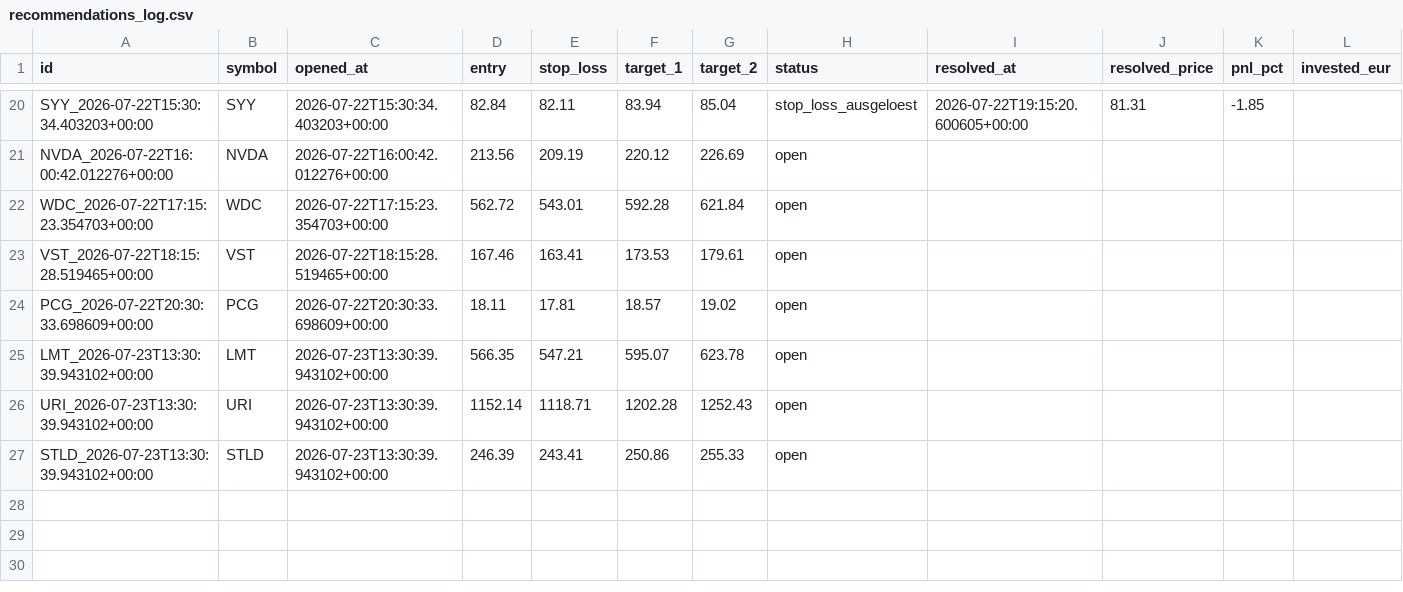
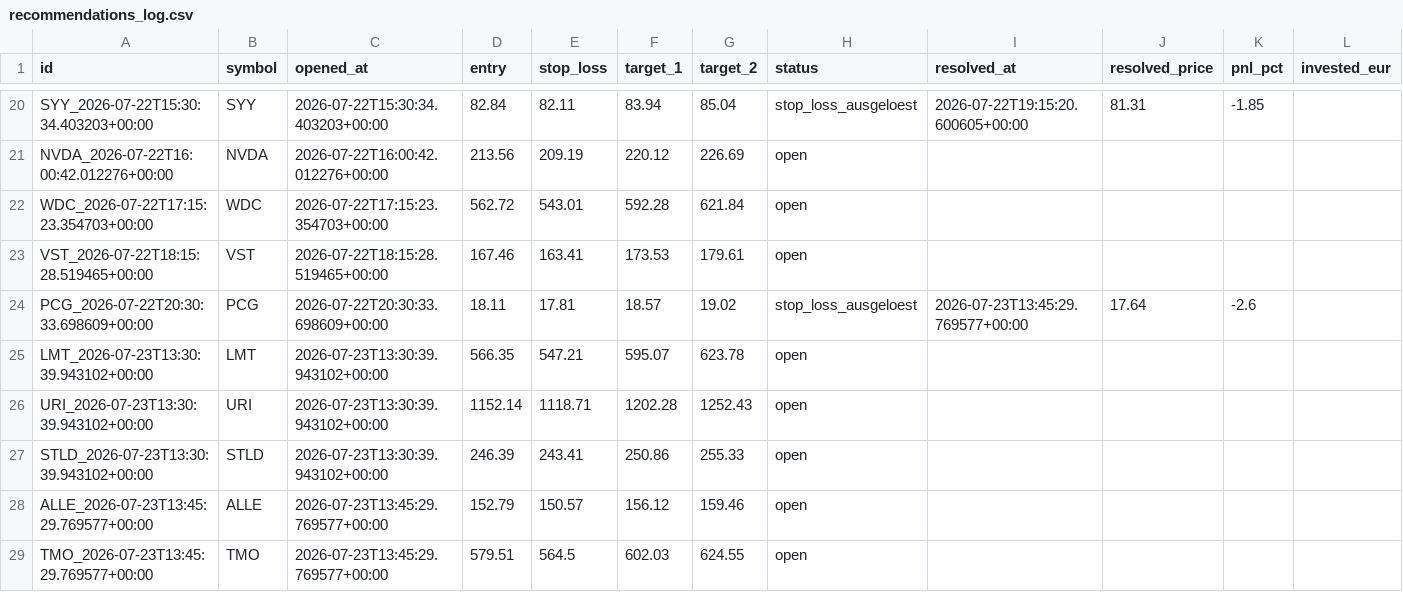
Before and after one commit to luiswolny-dot/Trading-Gehirn, a CSV file: data/recommendations_log.csv, drawn as a sheet; only a part is shown, gaps mark what is left out.

```diff
--- a/data/recommendations_log.csv
+++ b/data/recommendations_log.csv
@@ -23,3 +23,3 @@ WDC_2026-07-22T17:15:23.354703+00:00,WDC,2026-07-22T17:15:23.354703+00:00,562.72
 VST_2026-07-22T18:15:28.519465+00:00,VST,2026-07-22T18:15:28.519465+00:00,167.46,163.41,173.53,179.61,open,,,,
-PCG_2026-07-22T20:30:33.698609+00:00,PCG,2026-07-22T20:30:33.698609+00:00,18.11,17.81,18.57,19.02,open,,,,
+PCG_2026-07-22T20:30:33.698609+00:00,PCG,2026-07-22T20:30:33.698609+00:00,18.11,17.81,18.57,19.02,stop_loss_ausgeloest,2026-07-23T13:45:29.769577+00:00,17.64,-2.6,
 LMT_2026-07-23T13:30:39.943102+00:00,LMT,2026-07-23T13:30:39.943102+00:00,566.35,547.21,595.07,623.78,open,,,,
@@ -27 +27,3 @@ URI_2026-07-23T13:30:39.943102+00:00,URI,2026-07-23T13:30:39.943102+00:00,1152.1
 STLD_2026-07-23T13:30:39.943102+00:00,STLD,2026-07-23T13:30:39.943102+00:00,246.39,243.41,250.86,255.33,open,,,,
+ALLE_2026-07-23T13:45:29.769577+00:00,ALLE,2026-07-23T13:45:29.769577+00:00,152.79,150.57,156.12,159.46,open,,,,
+TMO_2026-07-23T13:45:29.769577+00:00,TMO,2026-07-23T13:45:29.769577+00:00,579.51,564.5,602.03,624.55,open,,,,
```
Also changed, not shown: 36 other files.
